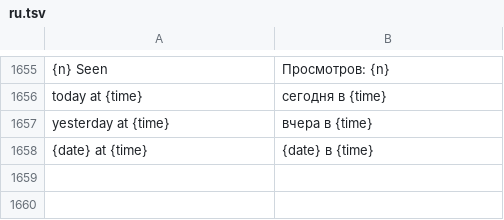
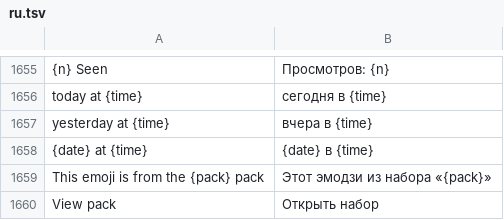
Before and after one commit to JettaXP/pixelGram, a TSV file: src/main/resources/i18n/ru.tsv, drawn as a sheet; only a part is shown, gaps mark what is left out.

```diff
--- a/src/main/resources/i18n/ru.tsv
+++ b/src/main/resources/i18n/ru.tsv
@@ -1658 +1658,3 @@ yesterday at {time}	вчера в {time}
 {date} at {time}	{date} в {time}
+This emoji is from the {pack} pack	Этот эмодзи из набора «{pack}»
+View pack	Открыть набор
```
Also changed, not shown: src/main/resources/i18n/he.tsv, 3 other files.
